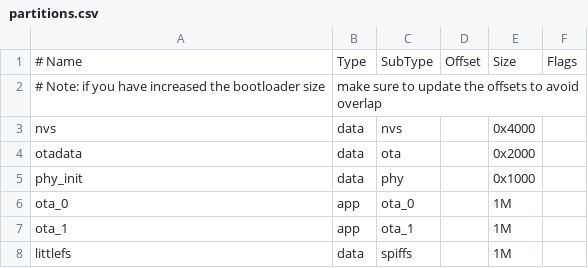
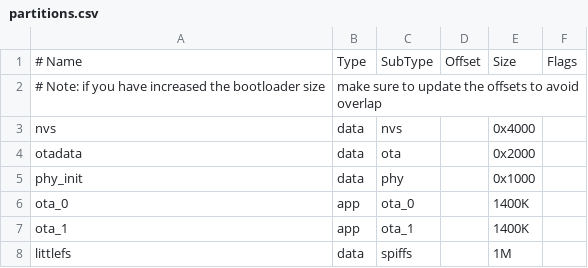
Before and after one commit to Iocalhorst/elite_neopixel_matrix_suite, a CSV file: partitions.csv, drawn as a sheet.

```diff
--- a/partitions.csv
+++ b/partitions.csv
@@ -5,4 +5,4 @@ otadata,  data, ota,     ,        0x2000,
 phy_init, data, phy,     ,        0x1000,
-ota_0,    app,  ota_0,   ,        1M,
-ota_1,    app,  ota_1,   ,        1M,
+ota_0,    app,  ota_0,   ,        1400K,
+ota_1,    app,  ota_1,   ,        1400K,
 littlefs,  data, spiffs, ,        1M,
```
Also changed, not shown: 22 other files.
